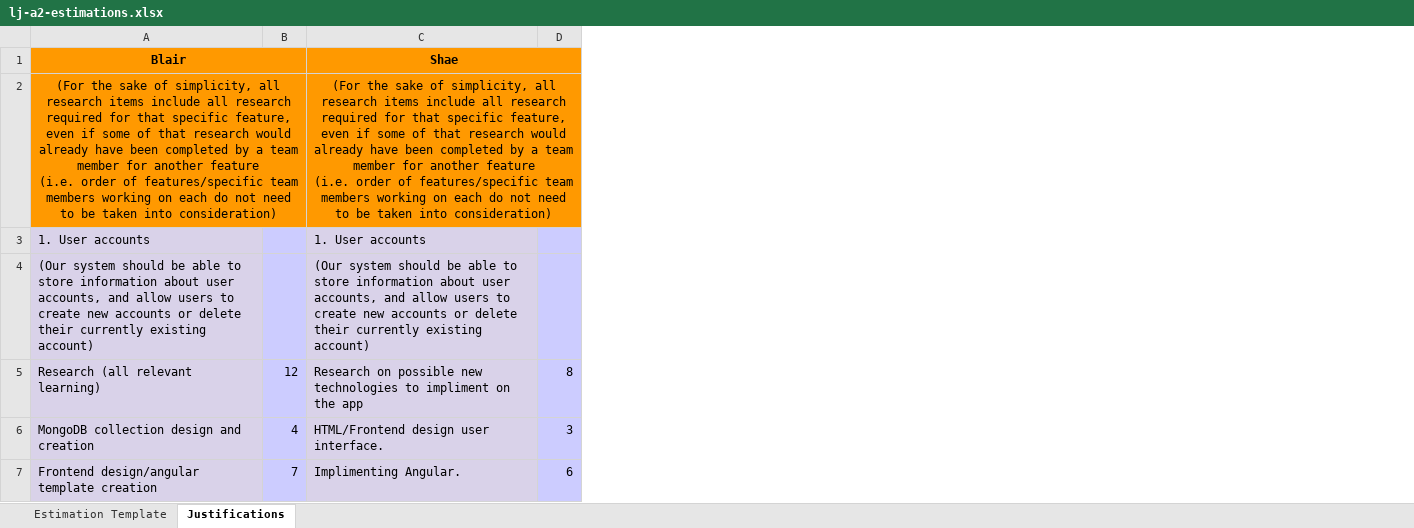
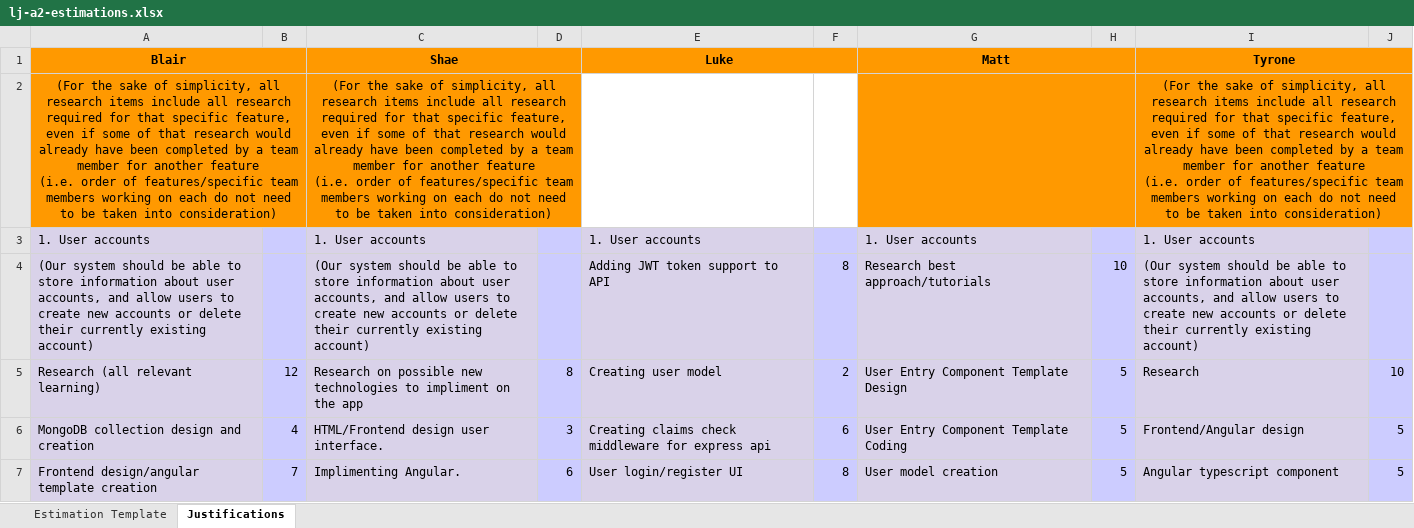
Before and after one commit to LateJoiners/docs, an Excel workbook: assignment-2/lj-a2-estimations.xlsx, sheet Justifications, drawn as a sheet; only a part is shown; values as stored, in another font and other column widths than the file's, no borders; ↵ is a line break in a cell; the diff covers the shown part only; the diff names each change by its address in the sheet, - before the commit and + after, or states it on an @@ line.

```diff
--- a/assignment-2/lj-a2-estimations.xlsx (sheet Justifications)
+++ b/assignment-2/lj-a2-estimations.xlsx (sheet Justifications)
+column E, rows 1-7: Luke |  | 1. User accounts | Adding JWT token support to API | Creating user model | Creating claims check middleware for express api | User login/register UI
+column F, rows 4-7: 8 | 2 | 6 | 8
+column G, rows 1-7: Matt |  | 1. User accounts | Research best approach/tutorials | User Entry Component Template Design | User Entry Component Template Coding | User model creation
+column H, rows 4-7: 10 | 5 | 5 | 5
+column I, rows 1-7: Tyrone | (For the sake of simplicity, all research items include all research required for that specific feature, even if some of that research would already have been completed by a team member for another feature ↵ (i.e. order of features/specific team members working on each do not need to be taken into consideration) | 1. User accounts | (Our system should be able to store information about user accounts, and allow users to create new accounts or delete their currently existing account) | Research | Frontend/Angular design | Angular typescript component
+column J, rows 5-7: 10 | 5 | 5
```
Also changed, not shown: 9 edited cells elsewhere in this sheet, sheet Estimation Template.
